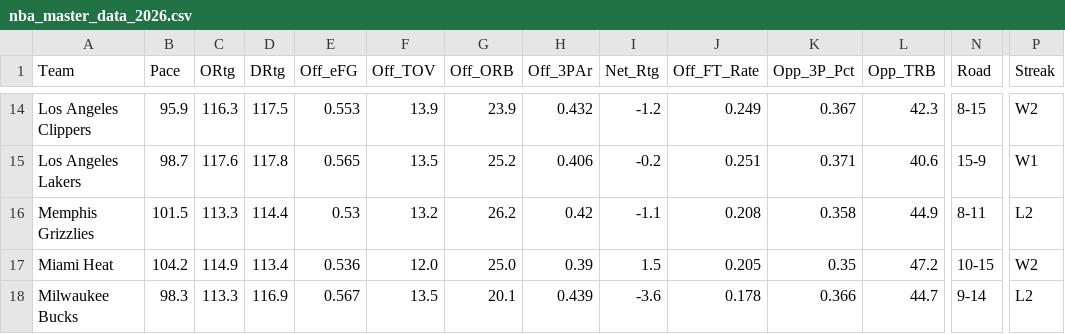
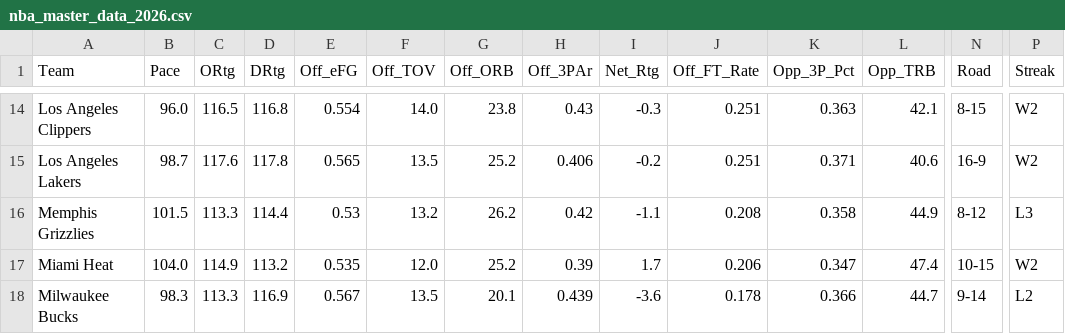
Before and after one commit to beratkahraman/NBA_Monte_Carlo, a CSV file: data/raw/nba_master_data_2026.csv, drawn as a sheet; only a part is shown, gaps mark what is left out; the diff covers the shown part only; the diff names each change by its address in the sheet, - before the commit and + after, or states it on an @@ line.

```diff
--- a/data/raw/nba_master_data_2026.csv
+++ b/data/raw/nba_master_data_2026.csv
-B14 (Pace): 95.9
+B14 (Pace): 96.0
-C14 (ORtg): 116.3
+C14 (ORtg): 116.5
-D14 (DRtg): 117.5
+D14 (DRtg): 116.8
-E14 (Off_eFG): 0.553
+E14 (Off_eFG): 0.554
-F14 (Off_TOV): 13.9
+F14 (Off_TOV): 14.0
-G14 (Off_ORB): 23.9
+G14 (Off_ORB): 23.8
-H14 (Off_3PAr): 0.432
+H14 (Off_3PAr): 0.43
-I14 (Net_Rtg): -1.2
+I14 (Net_Rtg): -0.3
-J14 (Off_FT_Rate): 0.249
+J14 (Off_FT_Rate): 0.251
-K14 (Opp_3P_Pct): 0.367
+K14 (Opp_3P_Pct): 0.363
-L14 (Opp_TRB): 42.3
+L14 (Opp_TRB): 42.1
-N15 (Road): 15-9
+N15 (Road): 16-9
-P15 (Streak): W1
+P15 (Streak): W2
-N16 (Road): 8-11
+N16 (Road): 8-12
-P16 (Streak): L2
+P16 (Streak): L3
-B17 (Pace): 104.2
+B17 (Pace): 104.0
-D17 (DRtg): 113.4
+D17 (DRtg): 113.2
-E17 (Off_eFG): 0.536
+E17 (Off_eFG): 0.535
-G17 (Off_ORB): 25.0
+G17 (Off_ORB): 25.2
-I17 (Net_Rtg): 1.5
+I17 (Net_Rtg): 1.7
-J17 (Off_FT_Rate): 0.205
+J17 (Off_FT_Rate): 0.206
-K17 (Opp_3P_Pct): 0.35
+K17 (Opp_3P_Pct): 0.347
-L17 (Opp_TRB): 47.2
+L17 (Opp_TRB): 47.4
```
Also changed, not shown: 141 edited cells elsewhere in this file.
